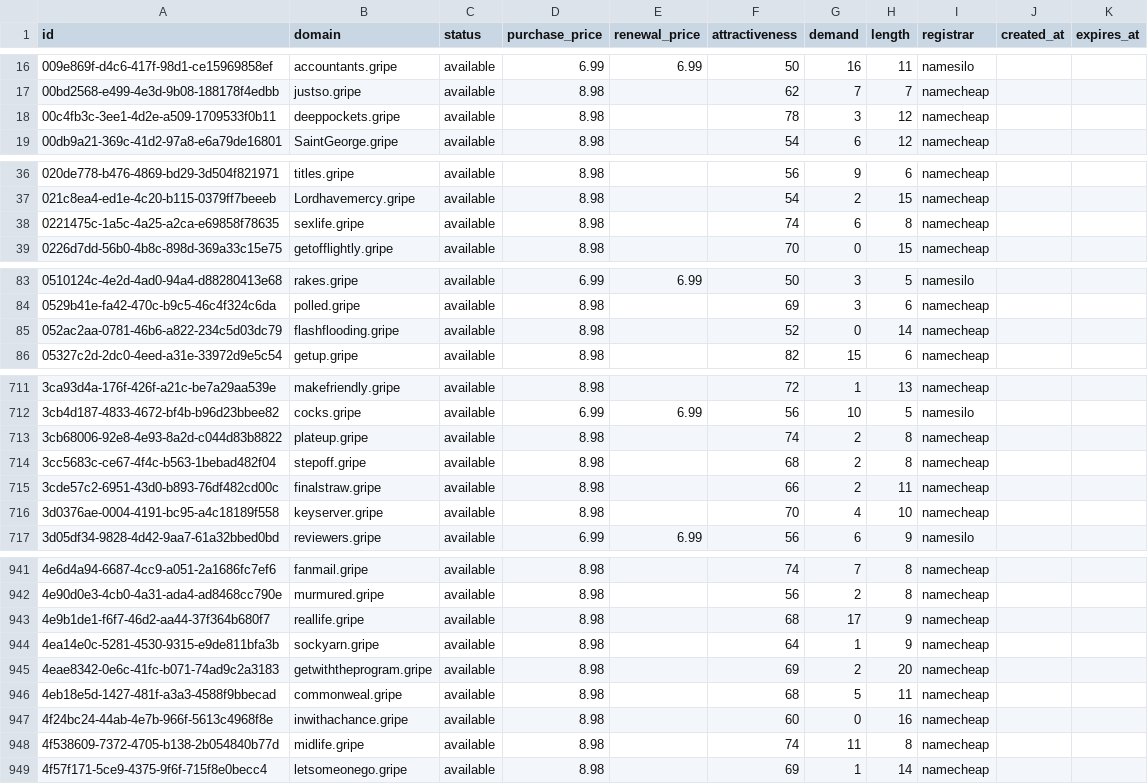
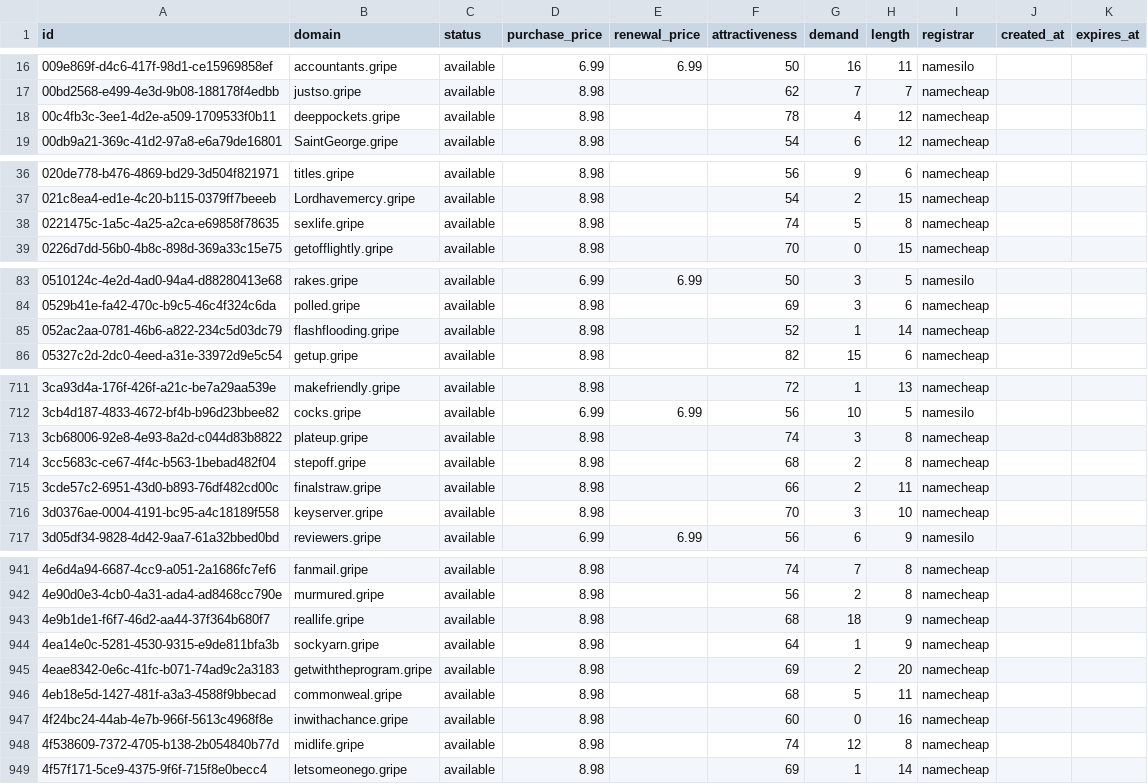
Before and after one commit to UniqueDomains/gripe-oneword-domains, a CSV file: gripe.csv, drawn as a sheet; only a part is shown, gaps mark what is left out; the diff covers the shown part only.

```diff
--- a/gripe.csv
+++ b/gripe.csv
@@ -17,3 +17,3 @@ id,domain,status,purchase_price,renewal_price,attractiveness,demand,length,regis
 00bd2568-e499-4e3d-9b08-188178f4edbb,justso.gripe,available,8.98,,62,7,7,namecheap,,
-00c4fb3c-3ee1-4d2e-a509-1709533f0b11,deeppockets.gripe,available,8.98,,78,3,12,namecheap,,
+00c4fb3c-3ee1-4d2e-a509-1709533f0b11,deeppockets.gripe,available,8.98,,78,4,12,namecheap,,
 00db9a21-369c-41d2-97a8-e6a79de16801,SaintGeorge.gripe,available,8.98,,54,6,12,namecheap,,
@@ -37,3 +37,3 @@ id,domain,status,purchase_price,renewal_price,attractiveness,demand,length,regis
 021c8ea4-ed1e-4c20-b115-0379ff7beeeb,Lordhavemercy.gripe,available,8.98,,54,2,15,namecheap,,
-0221475c-1a5c-4a25-a2ca-e69858f78635,sexlife.gripe,available,8.98,,74,6,8,namecheap,,
+0221475c-1a5c-4a25-a2ca-e69858f78635,sexlife.gripe,available,8.98,,74,5,8,namecheap,,
 0226d7dd-56b0-4b8c-898d-369a33c15e75,getofflightly.gripe,available,8.98,,70,0,15,namecheap,,
@@ -84,3 +84,3 @@ id,domain,status,purchase_price,renewal_price,attractiveness,demand,length,regis
 0529b41e-fa42-470c-b9c5-46c4f324c6da,polled.gripe,available,8.98,,69,3,6,namecheap,,
-052ac2aa-0781-46b6-a822-234c5d03dc79,flashflooding.gripe,available,8.98,,52,0,14,namecheap,,
+052ac2aa-0781-46b6-a822-234c5d03dc79,flashflooding.gripe,available,8.98,,52,1,14,namecheap,,
 05327c2d-2dc0-4eed-a31e-33972d9e5c54,getup.gripe,available,8.98,,82,15,6,namecheap,,
@@ -712,6 +712,6 @@ id,domain,status,purchase_price,renewal_price,attractiveness,demand,length,regis
 3cb4d187-4833-4672-bf4b-b96d23bbee82,cocks.gripe,available,6.99,6.99,56,10,5,namesilo,,
-3cb68006-92e8-4e93-8a2d-c044d83b8822,plateup.gripe,available,8.98,,74,2,8,namecheap,,
+3cb68006-92e8-4e93-8a2d-c044d83b8822,plateup.gripe,available,8.98,,74,3,8,namecheap,,
 3cc5683c-ce67-4f4c-b563-1bebad482f04,stepoff.gripe,available,8.98,,68,2,8,namecheap,,
 3cde57c2-6951-43d0-b893-76df482cd00c,finalstraw.gripe,available,8.98,,66,2,11,namecheap,,
-3d0376ae-0004-4191-bc95-a4c18189f558,keyserver.gripe,available,8.98,,70,4,10,namecheap,,
+3d0376ae-0004-4191-bc95-a4c18189f558,keyserver.gripe,available,8.98,,70,3,10,namecheap,,
 3d05df34-9828-4d42-9aa7-61a32bbed0bd,reviewers.gripe,available,6.99,6.99,56,6,9,namesilo,,
@@ -942,3 +942,3 @@ id,domain,status,purchase_price,renewal_price,attractiveness,demand,length,regis
 4e90d0e3-4cb0-4a31-ada4-ad8468cc790e,murmured.gripe,available,8.98,,56,2,8,namecheap,,
-4e9b1de1-f6f7-46d2-aa44-37f364b680f7,reallife.gripe,available,8.98,,68,17,9,namecheap,,
+4e9b1de1-f6f7-46d2-aa44-37f364b680f7,reallife.gripe,available,8.98,,68,18,9,namecheap,,
 4ea14e0c-5281-4530-9315-e9de811bfa3b,sockyarn.gripe,available,8.98,,64,1,9,namecheap,,
@@ -947,3 +947,3 @@ id,domain,status,purchase_price,renewal_price,attractiveness,demand,length,regis
 4f24bc24-44ab-4e7b-966f-5613c4968f8e,inwithachance.gripe,available,8.98,,60,0,16,namecheap,,
-4f538609-7372-4705-b138-2b054840b77d,midlife.gripe,available,8.98,,74,11,8,namecheap,,
+4f538609-7372-4705-b138-2b054840b77d,midlife.gripe,available,8.98,,74,12,8,namecheap,,
 4f57f171-5ce9-4375-9f6f-715f8e0becc4,letsomeonego.gripe,available,8.98,,69,1,14,namecheap,,
```
Also changed, not shown: 34 edited cells elsewhere in this file, 4 other files.
